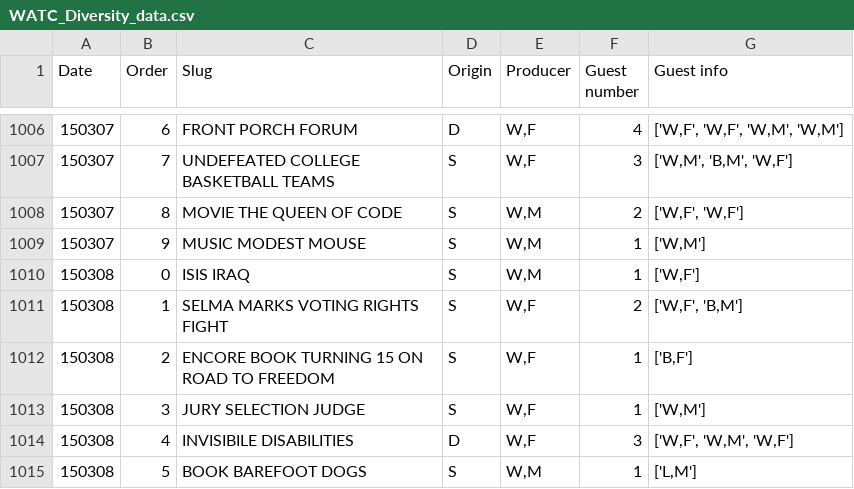
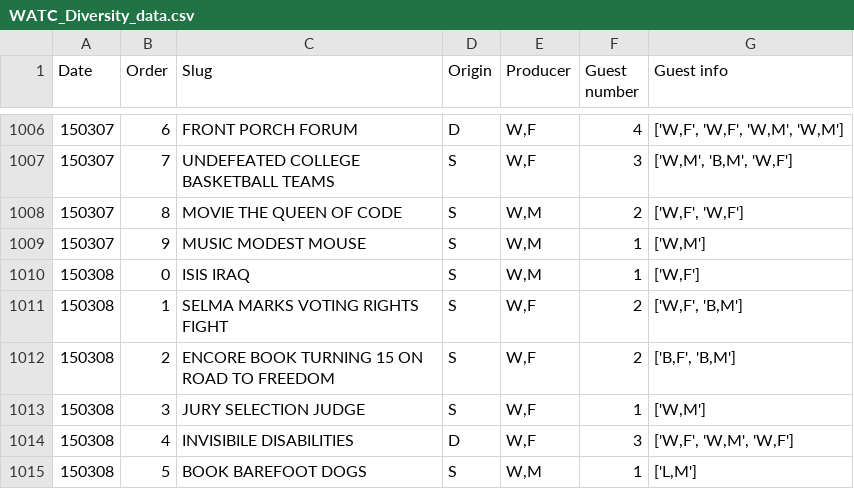
Before and after one commit to becsully/watc-counter, a CSV file: WATC_Diversity_data.csv, drawn as a sheet; only a part is shown, gaps mark what is left out; the diff names each change by its address in the sheet, - before the commit and + after, or states it on an @@ line.

```diff
--- a/WATC_Diversity_data.csv
+++ b/WATC_Diversity_data.csv
-F1012 (Guest number): 1
+F1012 (Guest number): 2
-G1012 (Guest info): ['B,F']
+G1012 (Guest info): ['B,F', 'B,M']
```
Also changed, not shown: WATC_backup.csv.
